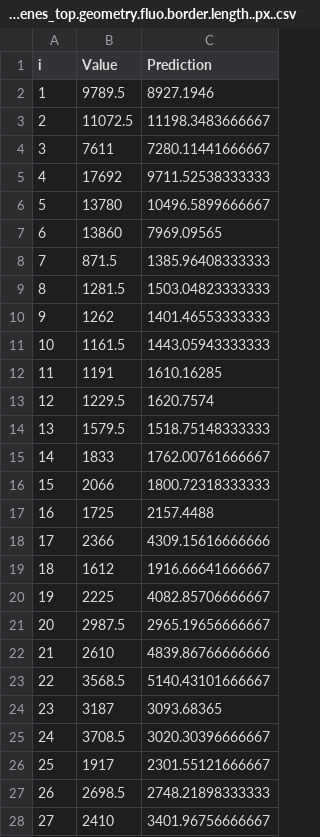
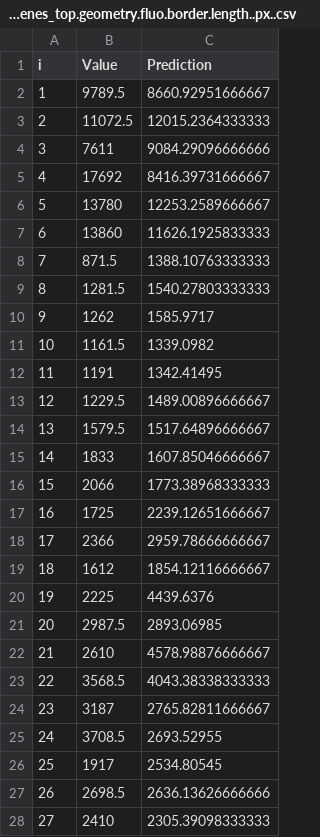
Before and after one commit to Thyra/arabidopsis-boruta, a CSV file: data/results/cv/loocv_genes_top.geometry.fluo.border.length..px..csv, drawn as a sheet; only a part is shown; the diff covers the shown part only.

```diff
--- a/data/results/cv/loocv_genes_top.geometry.fluo.border.length..px..csv
+++ b/data/results/cv/loocv_genes_top.geometry.fluo.border.length..px..csv
@@ -1,28 +1,28 @@
 i,Value,Prediction
-1,9789.5,8927.1946
-2,11072.5,11198.3483666667
-3,7611,7280.11441666667
-4,17692,9711.52538333333
-5,13780,10496.5899666667
-6,13860,7969.09565
-7,871.5,1385.96408333333
-8,1281.5,1503.04823333333
-9,1262,1401.46553333333
-10,1161.5,1443.05943333333
-11,1191,1610.16285
-12,1229.5,1620.7574
-13,1579.5,1518.75148333333
-14,1833,1762.00761666667
-15,2066,1800.72318333333
-16,1725,2157.4488
-17,2366,4309.15616666666
-18,1612,1916.66641666667
-19,2225,4082.85706666667
-20,2987.5,2965.19656666667
-21,2610,4839.86766666666
-22,3568.5,5140.43101666667
-23,3187,3093.68365
-24,3708.5,3020.30396666667
-25,1917,2301.55121666667
-26,2698.5,2748.21898333333
-27,2410,3401.96756666667
+1,9789.5,8660.92951666667
+2,11072.5,12015.2364333333
+3,7611,9084.29096666666
+4,17692,8416.39731666667
+5,13780,12253.2589666667
+6,13860,11626.1925833333
+7,871.5,1388.10763333333
+8,1281.5,1540.27803333333
+9,1262,1585.9717
+10,1161.5,1339.0982
+11,1191,1342.41495
+12,1229.5,1489.00896666667
+13,1579.5,1517.64896666667
+14,1833,1607.85046666667
+15,2066,1773.38968333333
+16,1725,2239.12651666667
+17,2366,2959.78666666667
+18,1612,1854.12116666667
+19,2225,4439.6376
+20,2987.5,2893.06985
+21,2610,4578.98876666667
+22,3568.5,4043.38338333333
+23,3187,2765.82811666667
+24,3708.5,2693.52955
+25,1917,2534.80545
+26,2698.5,2636.13626666666
+27,2410,2305.39098333333
```
Also changed, not shown: 3 edited cells elsewhere in this file, data/results/cv/loocv_genes_top.geometry.fluo.leaf.length.mean..px..csv, data/results/cv/loocv_genes_top.intensity.fluo.lab.a.mean.csv, 21 other files.
